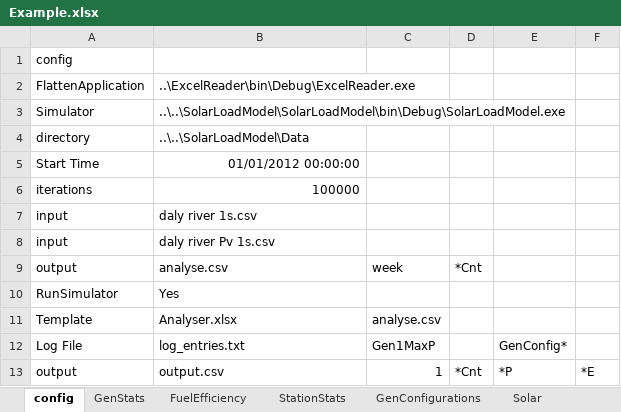
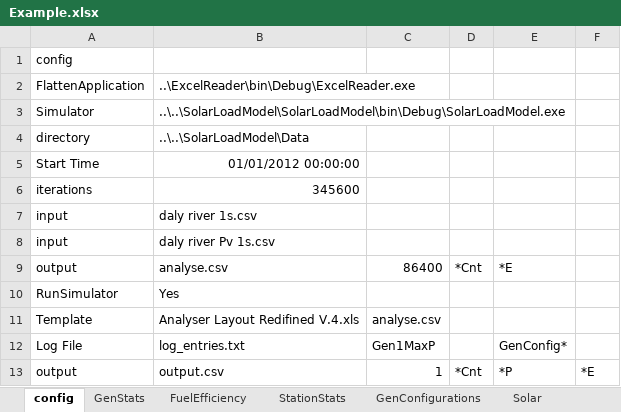
Before and after one commit to thinkOfaNumber/Asim, an Excel workbook: ExcelReader/data/Example.xlsx, sheet config, drawn as a sheet; values as stored, in another font and other column widths than the file's, no borders; the diff names each change by its address in the sheet, - before the commit and + after, or states it on an @@ line.

Commit message:
replaced our original analyser with one modified by PWC; added solar energy totals

```diff
--- a/ExcelReader/data/Example.xlsx (sheet config)
+++ b/ExcelReader/data/Example.xlsx (sheet config)
-B6: 100000
+B6: 345600
-C9: week
+C9: 86400
-E9: (empty)
+E9: *E
-B11: Analyser.xlsx
+B11: Analyser Layout Redifined V.4.xls
```
Also changed, not shown: sheet SimResults, charts or pictures, SolarLoadModel/Data/Analyser.xlsx, 5 other files.
